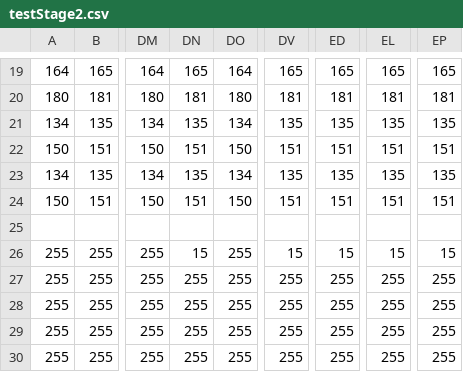
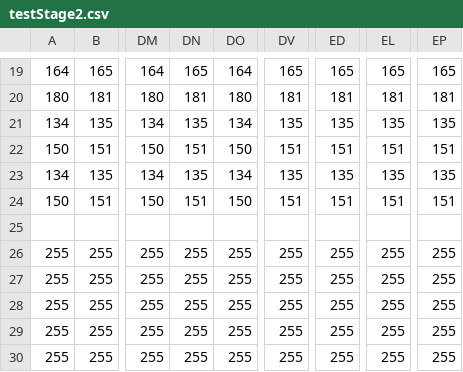
Before and after one commit to kamome612/SideScrollingAction, a CSV file: Assets/Stage/testStage2.csv, drawn as a sheet; only a part is shown, gaps mark what is left out; the diff names each change by its address in the sheet, - before the commit and + after, or states it on an @@ line.

```diff
--- a/Assets/Stage/testStage2.csv
+++ b/Assets/Stage/testStage2.csv
-DN26: 15
+DN26: 255
-DV26: 15
+DV26: 255
-ED26: 15
+ED26: 255
-EL26: 15
+EL26: 255
-EP26: 15
+EP26: 255
```
Also changed, not shown: 17 other files.
